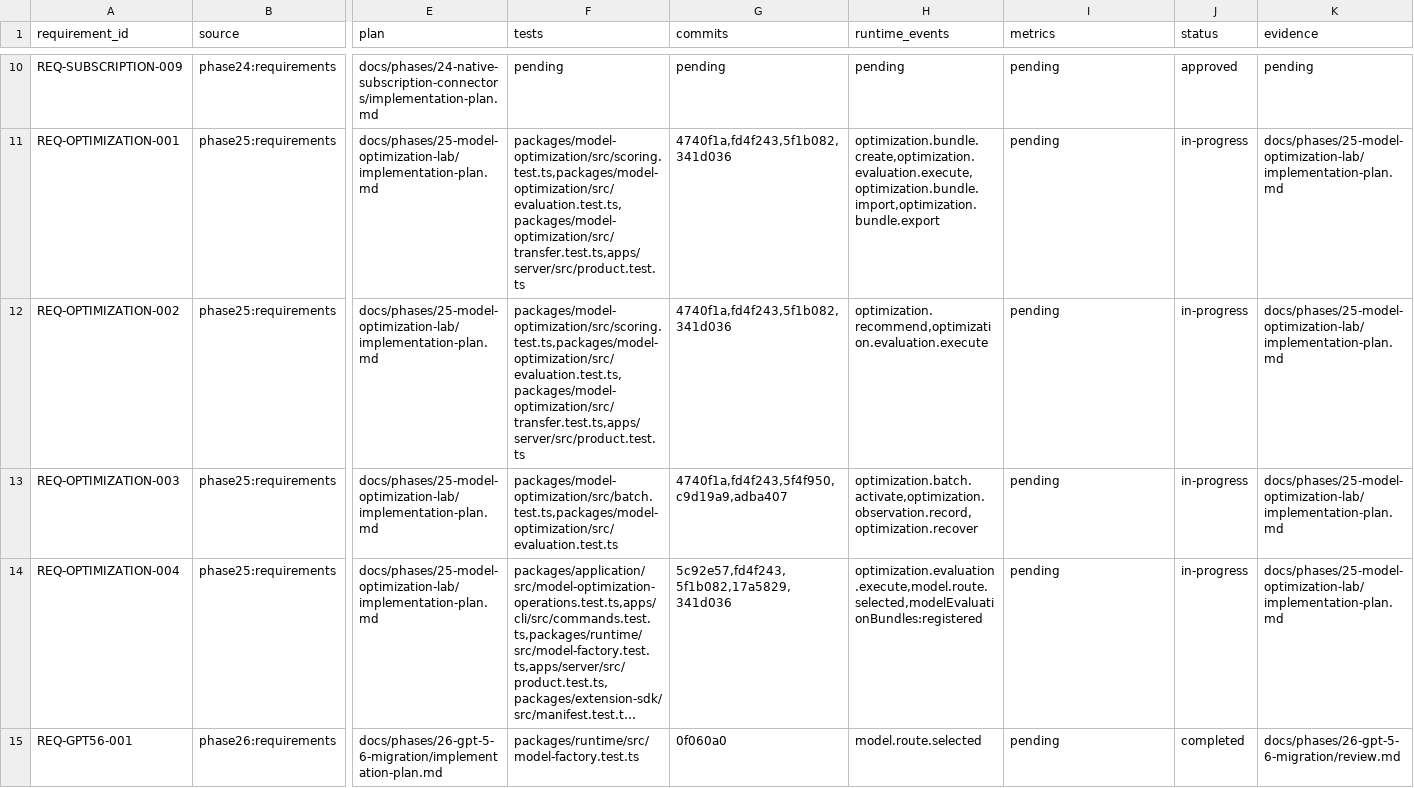
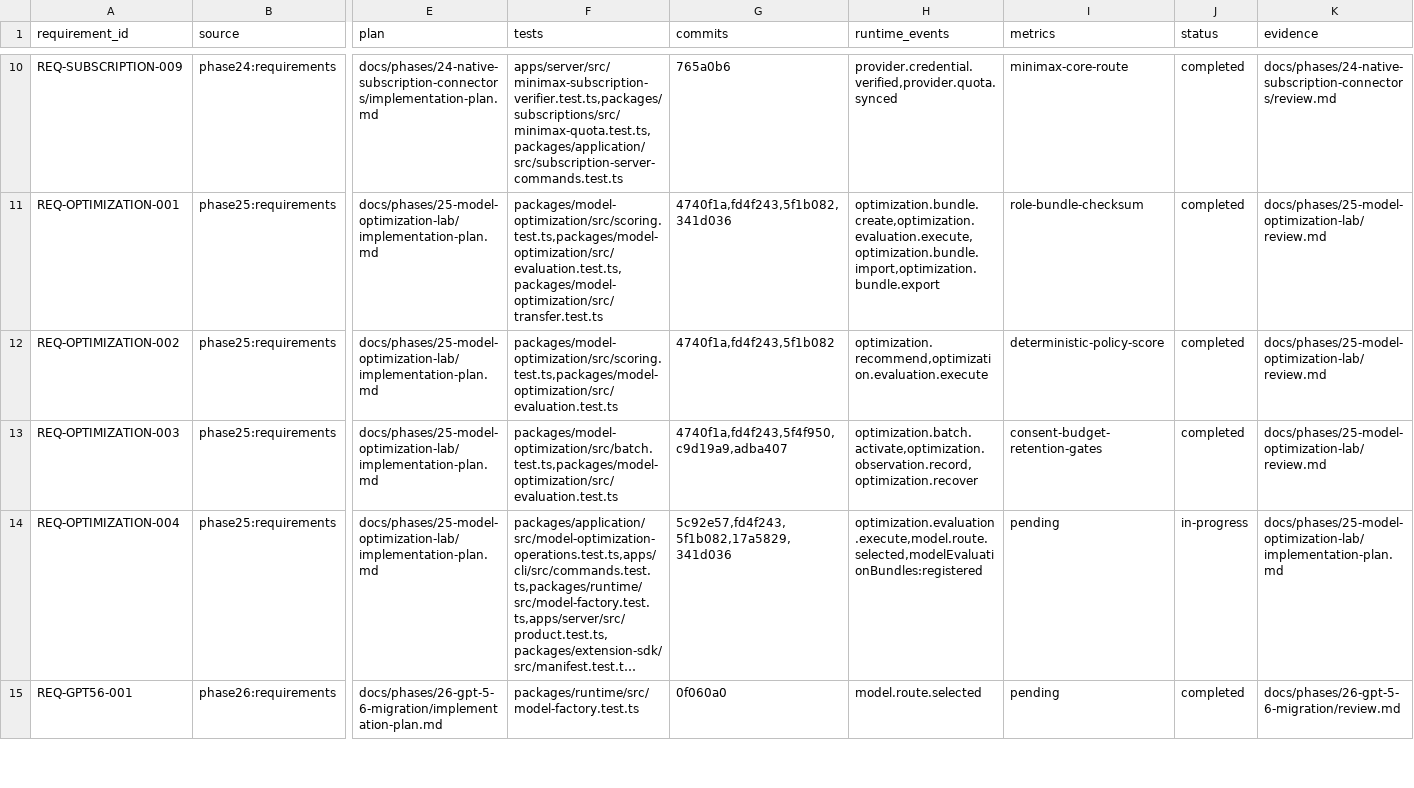
Before and after one commit to jabdori/massion, a TSV file: docs/generated/requirements-traceability.tsv, drawn as a sheet; only a part is shown, gaps mark what is left out; long unchanged cells end in …; the diff covers the shown part only; the diff names each change by its address in the sheet, - before the commit and + after, or states it on an @@ line.

Commit message:
docs(traceability): map subscription and optimization requirements

```diff
--- a/docs/generated/requirements-traceability.tsv
+++ b/docs/generated/requirements-traceability.tsv
-F10 (tests): pending
+F10 (tests): apps/server/src/minimax-subscription-verifier.test.ts,packages/subscriptions/src/minimax-quota.test.ts,packages/application/src/subscription-server-commands.test.ts
-G10 (commits): pending
+G10 (commits): 765a0b6
-H10 (runtime_events): pending
+H10 (runtime_events): provider.credential.verified,provider.quota.synced
-I10 (metrics): pending
+I10 (metrics): minimax-core-route
-J10 (status): approved
+J10 (status): completed
-K10 (evidence): pending
+K10 (evidence): docs/phases/24-native-subscription-connectors/review.md
-F11 (tests): packages/model-optimization/src/scoring.test.ts,packages/model-optimization/src/evaluation.test.ts,packages/model-optimization/src/transfer.test.ts,apps/server/src/product.test.ts
+F11 (tests): packages/model-optimization/src/scoring.test.ts,packages/model-optimization/src/evaluation.test.ts,packages/model-optimization/src/transfer.test.ts
-I11 (metrics): pending
+I11 (metrics): role-bundle-checksum
-J11:J13 (status): in-progress
+J11:J13 (status): completed
-K11:K13 (evidence): docs/phases/25-model-optimization-lab/implementation-plan.md
+K11:K13 (evidence): docs/phases/25-model-optimization-lab/review.md
-F12 (tests): packages/model-optimization/src/scoring.test.ts,packages/model-optimization/src/evaluation.test.ts,packages/model-optimization/src/transfer.test.ts,apps/server/src/product.test.ts
+F12 (tests): packages/model-optimization/src/scoring.test.ts,packages/model-optimization/src/evaluation.test.ts
-G12 (commits): 4740f1a,fd4f243,5f1b082,341d036
+G12 (commits): 4740f1a,fd4f243,5f1b082
-I12 (metrics): pending
+I12 (metrics): deterministic-policy-score
-I13 (metrics): pending
+I13 (metrics): consent-budget-retention-gates
```
Also changed, not shown: 42 edited cells elsewhere in this file.
